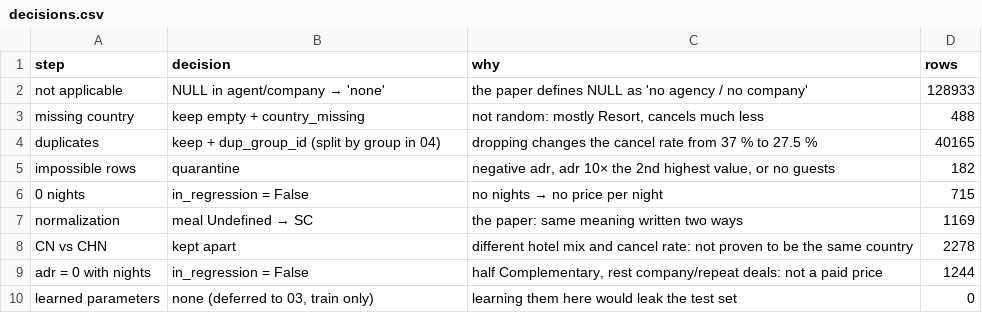
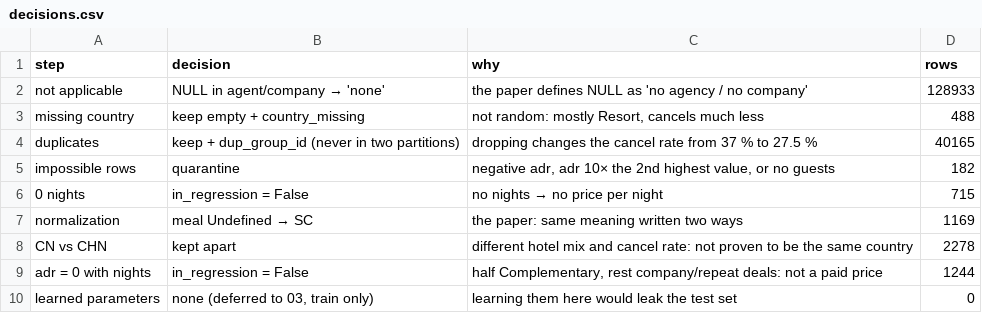
Before and after one commit to JorgeAVargasC/hotel-bookings-project, a CSV file: outputs/02-eda-and-cleaning/decisions.csv, drawn as a sheet.

Commit message:
fix: per-task review lists, forbidden role, OS-independent signature
- data dictionary: forbidden columns get role 'forbidden' (checked against FORBIDDEN)
- features under review split by task (classification / regression); contract 1.1.0
- split requirement: temporal split keeps copies together; GroupKFold only for CV inside train; test period note
- cleaning signature uses LF so it matches on Windows, macOS and Linux
- pin matplotlib==3.10.9

```diff
--- a/outputs/02-eda-and-cleaning/decisions.csv
+++ b/outputs/02-eda-and-cleaning/decisions.csv
@@ -3,3 +3,3 @@ not applicable,NULL in agent/company → 'none',the paper defines NULL as 'no ag
 missing country,keep empty + country_missing,"not random: mostly Resort, cancels much less",488
-duplicates,keep + dup_group_id (split by group in 04),dropping changes the cancel rate from 37 % to 27.5 %,40165
+duplicates,keep + dup_group_id (never in two partitions),dropping changes the cancel rate from 37 % to 27.5 %,40165
 impossible rows,quarantine,"negative adr, adr 10× the 2nd highest value, or no guests",182
```
Also changed, not shown: 7 other files.
